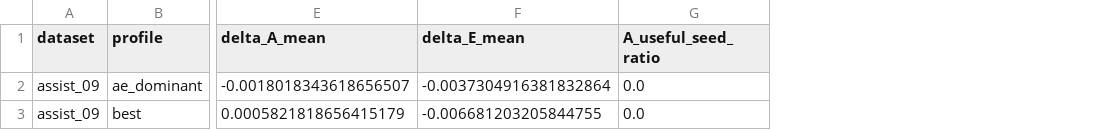
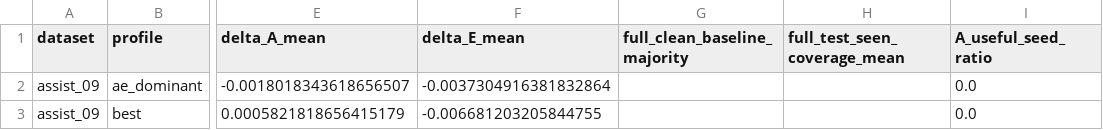
Before and after one commit to Zsh123456-BOOP/ConceptSkillCDM, a CSV file: results/abce_ablation_summary_mean.csv, drawn as a sheet; only a part is shown, gaps mark what is left out; the diff names each change by its address in the sheet, - before the commit and + after, or states it on an @@ line.

```diff
--- a/results/abce_ablation_summary_mean.csv
+++ b/results/abce_ablation_summary_mean.csv
+column G (full_clean_baseline_majority), empty
+column H (full_test_seen_coverage_mean), empty
```
Also changed, not shown: results/abce_ablation_summary.csv, 8 other files.
